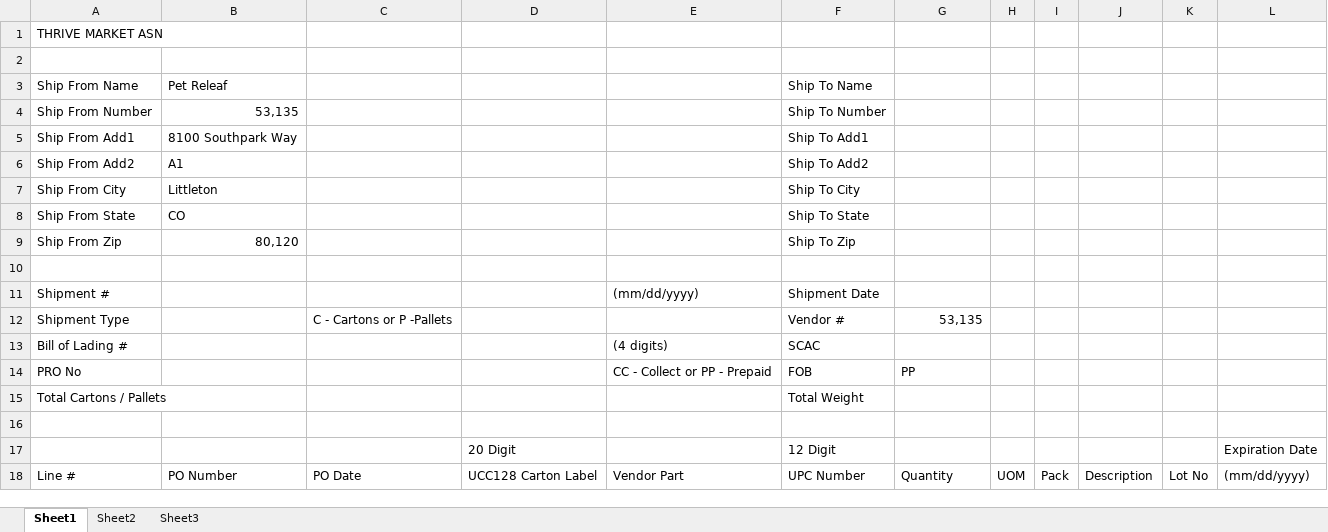
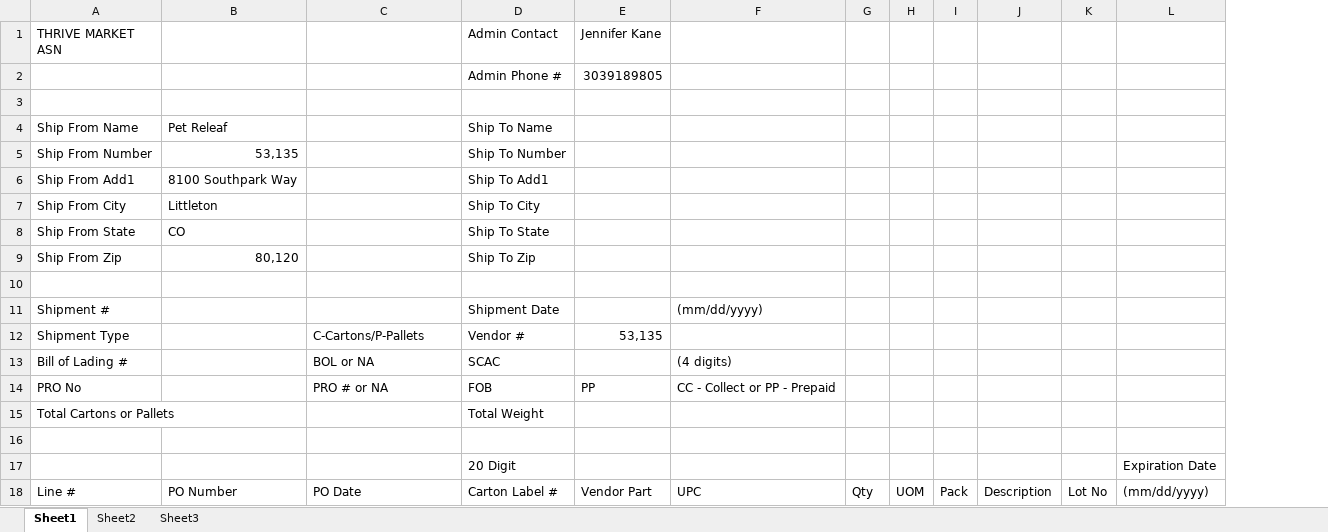
Before and after one commit to Gabsesq/ASN, an Excel workbook: assets/Thrive Market/Thrive Market 856 Master Template.xlsx, sheet Sheet1, drawn as a sheet; values as stored, in another font and other column widths than the file's, no cell formats; removed rows and columns are numbered as before the commit, all else as after; the diff names each change by its address in the sheet, - before the commit and + after, or states it on an @@ line.

Commit message:
Thrive improve

```diff
--- a/assets/Thrive Market/Thrive Market 856 Master Template.xlsx (sheet Sheet1)
+++ b/assets/Thrive Market/Thrive Market 856 Master Template.xlsx (sheet Sheet1)
-column D, rows 17-18: 20 Digit | UCC128 Carton Label
-column E, rows 11-18: (mm/dd/yyyy) |  | (4 digits) | CC - Collect or PP - Prepaid |  |  |  | Vendor Part
+column F, rows 11-18: (mm/dd/yyyy) |  | (4 digits) | CC - Collect or PP - Prepaid |  |  |  | UPC
+column G, row 18: Qty
-D1: (empty)
+D1: Admin Contact
-E1: (empty)
+E1: Jennifer Kane
+row 2:  |  |  | Admin Phone # | 3039189805
-row 6: Ship From Add2 | A1 |  |  |  | Ship To Add2
-C12: C - Cartons or P -Pallets
+C12: C-Cartons/P-Pallets
-C13: (empty)
+C13: BOL or NA
-C14: (empty)
+C14: PRO # or NA
-A15 (THRIVE MARKET ASN): Total Cartons / Pallets
+A15 (THRIVE MARKET ASN): Total Cartons or Pallets
-D17 (Admin Contact): 12 Digit
+D17 (Admin Contact): 20 Digit
-D18 (Admin Contact): UPC Number
+D18 (Admin Contact): Carton Label #
-E18 (Jennifer Kane): Quantity
+E18 (Jennifer Kane): Vendor Part
```
Also changed, not shown: cell formats, 41 other files.
